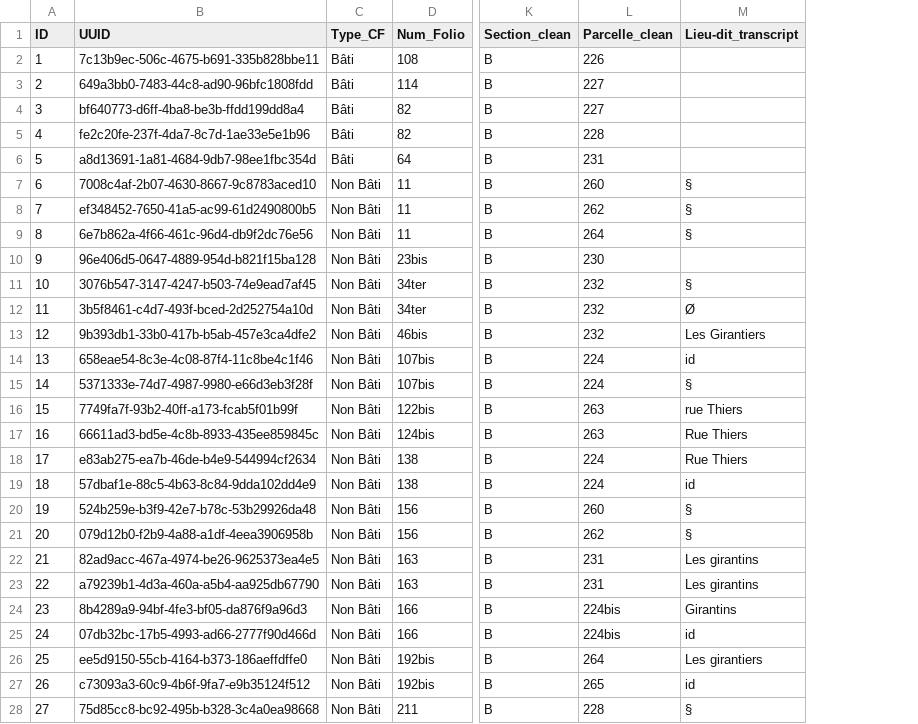
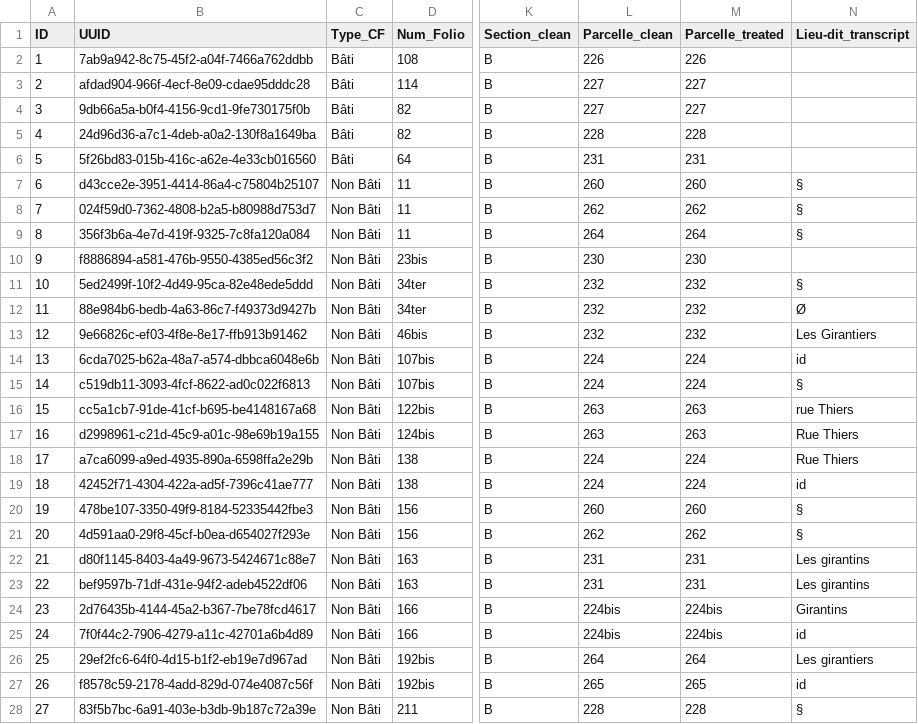
Before and after one commit to solenn-tl/ontologie-peuplement, a CSV file: data/gentilly/MAT_1813.csv, drawn as a sheet; only a part is shown, gaps mark what is left out; the diff covers the shown part only; the diff names each change by its address in the sheet, - before the commit and + after, or states it on an @@ line.

```diff
--- a/data/gentilly/MAT_1813.csv
+++ b/data/gentilly/MAT_1813.csv
+column M (Parcelle_treated), rows 2-28: 226 | 227 | 227 | 228 | 231 | 260 | 262 | 264 | 230 | 232 | 232 | 232 | 224 | 224 | 263 | 263 | 224 | 224 | 260 | 262 | 231 | 231 | 224bis | 224bis | 264 | 265 | 228
-B2 (UUID): 7c13b9ec-506c-4675-b691-335b828bbe11
+B2 (UUID): 7ab9a942-8c75-45f2-a04f-7466a762ddbb
-B3 (UUID): 649a3bb0-7483-44c8-ad90-96bfc1808fdd
+B3 (UUID): afdad904-966f-4ecf-8e09-cdae95dddc28
-B4 (UUID): bf640773-d6ff-4ba8-be3b-ffdd199dd8a4
+B4 (UUID): 9db66a5a-b0f4-4156-9cd1-9fe730175f0b
-B5 (UUID): fe2c20fe-237f-4da7-8c7d-1ae33e5e1b96
+B5 (UUID): 24d96d36-a7c1-4deb-a0a2-130f8a1649ba
-B6 (UUID): a8d13691-1a81-4684-9db7-98ee1fbc354d
+B6 (UUID): 5f26bd83-015b-416c-a62e-4e33cb016560
-B7 (UUID): 7008c4af-2b07-4630-8667-9c8783aced10
+B7 (UUID): d43cce2e-3951-4414-86a4-c75804b25107
-B8 (UUID): ef348452-7650-41a5-ac99-61d2490800b5
+B8 (UUID): 024f59d0-7362-4808-b2a5-b80988d753d7
-B9 (UUID): 6e7b862a-4f66-461c-96d4-db9f2dc76e56
+B9 (UUID): 356f3b6a-4e7d-419f-9325-7c8fa120a084
-B10 (UUID): 96e406d5-0647-4889-954d-b821f15ba128
+B10 (UUID): f8886894-a581-476b-9550-4385ed56c3f2
-B11 (UUID): 3076b547-3147-4247-b503-74e9ead7af45
+B11 (UUID): 5ed2499f-10f2-4d49-95ca-82e48ede5ddd
-B12 (UUID): 3b5f8461-c4d7-493f-bced-2d252754a10d
+B12 (UUID): 88e984b6-bedb-4a63-86c7-f49373d9427b
-B13 (UUID): 9b393db1-33b0-417b-b5ab-457e3ca4dfe2
+B13 (UUID): 9e66826c-ef03-4f8e-8e17-ffb913b91462
-B14 (UUID): 658eae54-8c3e-4c08-87f4-11c8be4c1f46
+B14 (UUID): 6cda7025-b62a-48a7-a574-dbbca6048e6b
-B15 (UUID): 5371333e-74d7-4987-9980-e66d3eb3f28f
+B15 (UUID): c519db11-3093-4fcf-8622-ad0c022f6813
-B16 (UUID): 7749fa7f-93b2-40ff-a173-fcab5f01b99f
+B16 (UUID): cc5a1cb7-91de-41cf-b695-be4148167a68
-B17 (UUID): 66611ad3-bd5e-4c8b-8933-435ee859845c
+B17 (UUID): d2998961-c21d-45c9-a01c-98e69b19a155
-B18 (UUID): e83ab275-ea7b-46de-b4e9-544994cf2634
+B18 (UUID): a7ca6099-a9ed-4935-890a-6598ffa2e29b
-B19 (UUID): 57dbaf1e-88c5-4b63-8c84-9dda102dd4e9
+B19 (UUID): 42452f71-4304-422a-ad5f-7396c41ae777
-B20 (UUID): 524b259e-b3f9-42e7-b78c-53b29926da48
+B20 (UUID): 478be107-3350-49f9-8184-52335442fbe3
-B21 (UUID): 079d12b0-f2b9-4a88-a1df-4eea3906958b
+B21 (UUID): 4d591aa0-29f8-45cf-b0ea-d654027f293e
-B22 (UUID): 82ad9acc-467a-4974-be26-9625373ea4e5
+B22 (UUID): d80f1145-8403-4a49-9673-5424671c88e7
-B23 (UUID): a79239b1-4d3a-460a-a5b4-aa925db67790
+B23 (UUID): bef9597b-71df-431e-94f2-adeb4522df06
-B24 (UUID): 8b4289a9-94bf-4fe3-bf05-da876f9a96d3
+B24 (UUID): 2d76435b-4144-45a2-b367-7be78fcd4617
-B25 (UUID): 07db32bc-17b5-4993-ad66-2777f90d466d
+B25 (UUID): 7f0f44c2-7906-4279-a11c-42701a6b4d89
-B26 (UUID): ee5d9150-55cb-4164-b373-186aeffdffe0
+B26 (UUID): 29ef2fc6-64f0-4d15-b1f2-eb19e7d967ad
-B27 (UUID): c73093a3-60c9-4b6f-9fa7-e9b35124f512
+B27 (UUID): f8578c59-2178-4add-829d-074e4087c56f
-B28 (UUID): 75d85cc8-bc92-495b-b328-3c4a0ea98668
+B28 (UUID): 83f5b7bc-6a91-403e-b3db-9b187c72a39e
```
Also changed, not shown: 44 edited cells elsewhere in this file, data/ACTIVITIES.csv, data/gentilly/MAT_1836.csv, 10 other files.
